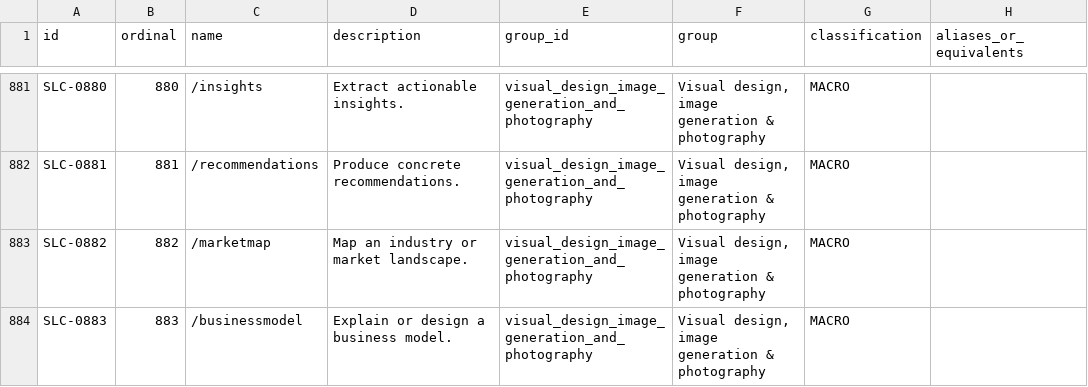
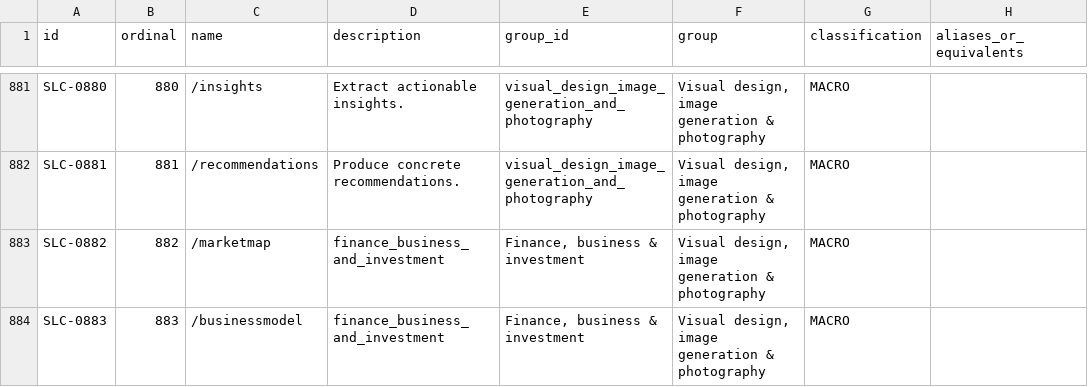
Before and after one commit to aetherica/rigor.x, a CSV file: library/slash-commands/commands.csv, drawn as a sheet; only a part is shown, gaps mark what is left out; the diff covers the shown part only; the diff names each change by its address in the sheet, - before the commit and + after, or states it on an @@ line.

Commit message:
fix(slash-library): synchronize CSV with 18-group taxonomy

```diff
--- a/library/slash-commands/commands.csv
+++ b/library/slash-commands/commands.csv
-D883 (description): Map an industry or market landscape.
+D883 (description): finance_business_and_investment
-E883:E884 (group_id): visual_design_image_generation_and_photography
+E883:E884 (group_id): Finance, business & investment
-D884 (description): Explain or design a business model.
+D884 (description): finance_business_and_investment
```
Also changed, not shown: 10 edited cells elsewhere in this file.
